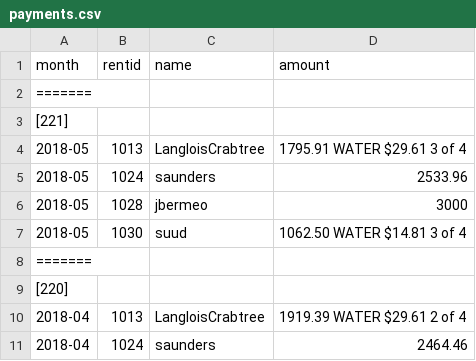
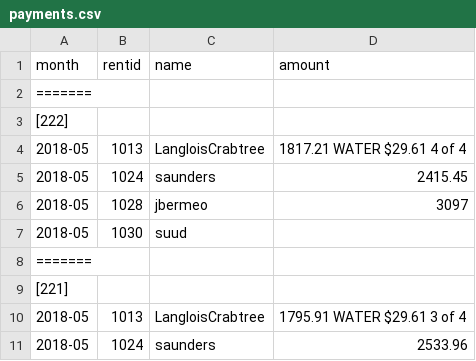
Before and after one commit to feideini/rbills, a CSV file: payments.csv, drawn as a sheet; only a part is shown; the shorter side is filled out with more unchanged rows.

```diff
--- a/payments.csv
+++ b/payments.csv
@@ -2,2 +2,8 @@ month,rentid,name,amount
 =======,,,
+[222]
+2018-05,1013,LangloisCrabtree,1817.21 WATER $29.61 4 of 4
+2018-05,1024,saunders,2415.45
+2018-05,1028,jbermeo,3097
+2018-05,1030,suud,
+=======,,,
 [221]
```
Also changed, not shown: sbills.csv, utilities.csv.
